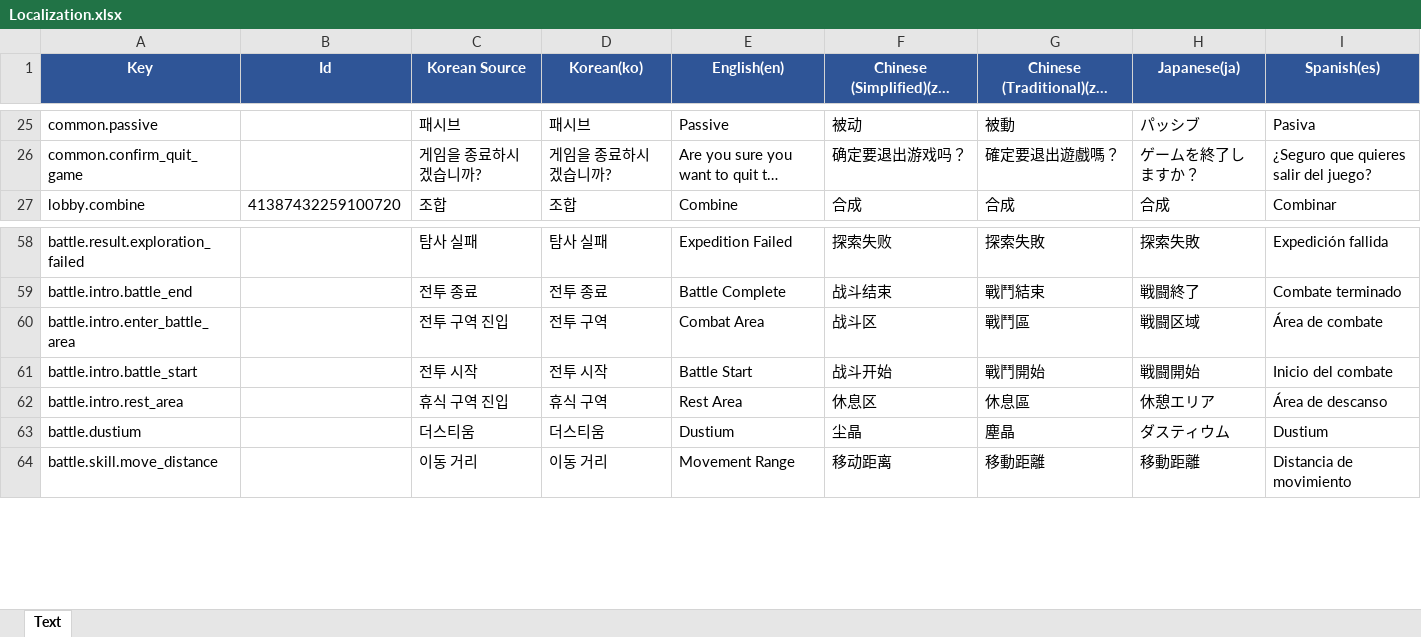
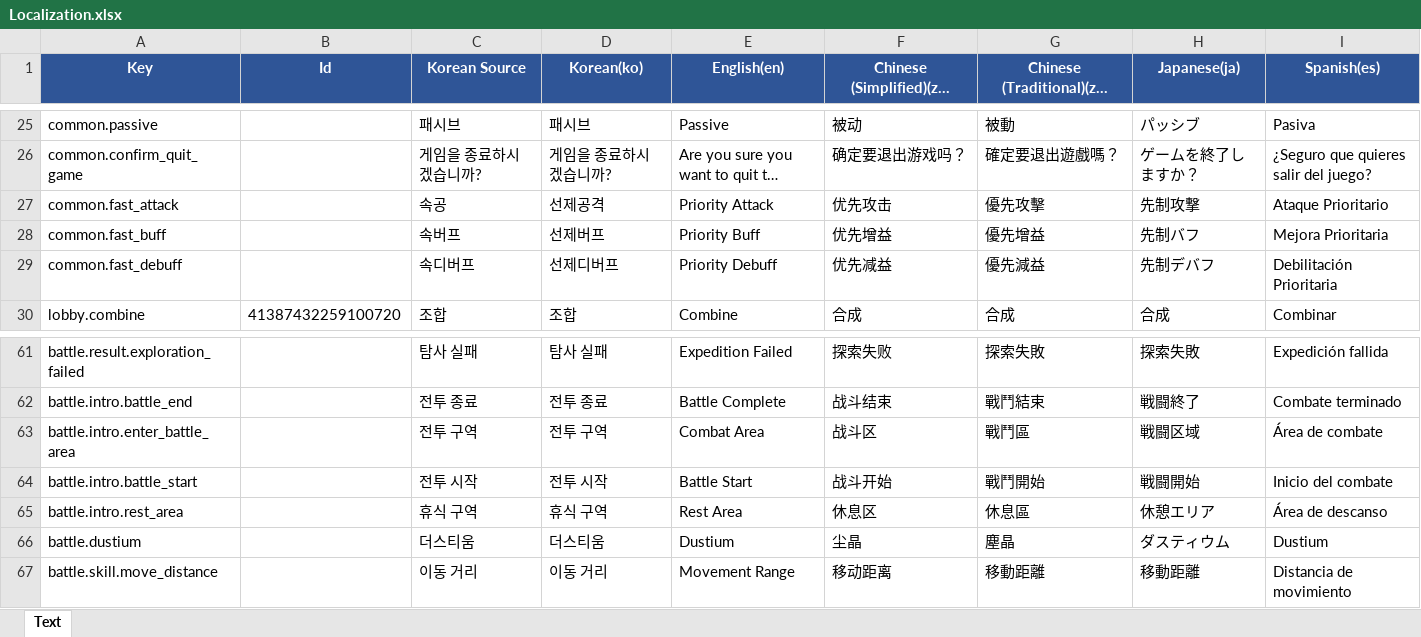
Before and after one commit to BIRANG22/RELIC, an Excel workbook: Assets/ExcelSource/Localization.xlsx, sheet Text, drawn as a sheet; only a part is shown, gaps mark what is left out; long unchanged cells end in …; values as stored, in another font and other column widths than the file's, no borders; addresses are those after the commit; the diff names each change by its address in the sheet, - before the commit and + after, or states it on an @@ line.

```diff
--- a/Assets/ExcelSource/Localization.xlsx (sheet Text)
+++ b/Assets/ExcelSource/Localization.xlsx (sheet Text)
+row 27: common.fast_attack |  | 속공 | 선제공격 | Priority Attack | 优先攻击 | 優先攻擊 | 先制攻撃 | Ataque Prioritario
+row 28: common.fast_buff |  | 속버프 | 선제버프 | Priority Buff | 优先增益 | 優先增益 | 先制バフ | Mejora Prioritaria
+row 29: common.fast_debuff |  | 속디버프 | 선제디버프 | Priority Debuff | 优先减益 | 優先減益 | 先制デバフ | Debilitación Prioritaria
-C63 (Korean Source): 전투 구역 진입
+C63 (Korean Source): 전투 구역
-C65 (Korean Source): 휴식 구역 진입
+C65 (Korean Source): 휴식 구역
```
Also changed, not shown: 15 other files.
